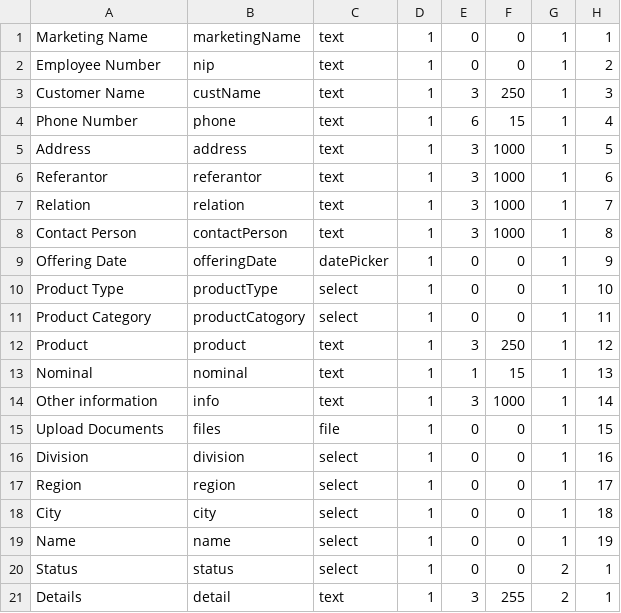
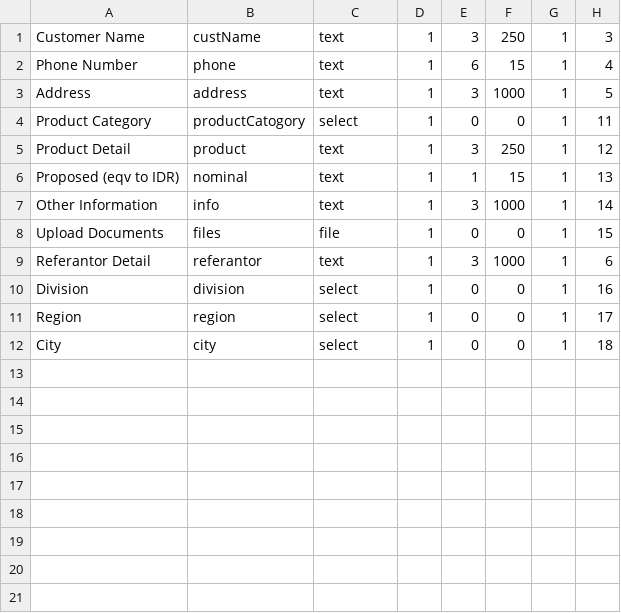
Before and after one commit to jumkos/taurus-app, a CSV file: resources/csv/form_referral.csv, drawn as a sheet.

```diff
--- a/resources/csv/form_referral.csv
+++ b/resources/csv/form_referral.csv
@@ -1,3 +1 @@
-Marketing Name,marketingName,text,1,0,0,1,1
-Employee Number,nip,text,1,0,0,1,2
 Customer Name,custName,text,1,3,250,1,3
@@ -5,12 +3,8 @@ Phone Number,phone,text,1,6,15,1,4
 Address,address,text,1,3,1000,1,5
-Referantor,referantor,text,1,3,1000,1,6
-Relation,relation,text,1,3,1000,1,7
-Contact Person,contactPerson,text,1,3,1000,1,8
-Offering Date,offeringDate,datePicker,1,0,0,1,9
-Product Type,productType,select,1,0,0,1,10
 Product Category,productCatogory,select,1,0,0,1,11
-Product,product,text,1,3,250,1,12
-Nominal,nominal,text,1,1,15,1,13
-Other information,info,text,1,3,1000,1,14
+Product Detail,product,text,1,3,250,1,12
+Proposed (eqv to IDR),nominal,text,1,1,15,1,13
+Other Information,info,text,1,3,1000,1,14
 Upload Documents,files,file,1,0,0,1,15
+Referantor Detail,referantor,text,1,3,1000,1,6
 Division,division,select,1,0,0,1,16
@@ -18,4 +12 @@ Region,region,select,1,0,0,1,17
 City,city,select,1,0,0,1,18
-Name,name,select,1,0,0,1,19
-Status,status,select,1,0,0,2,1
-Details,detail,text,1,3,255,2,1
```
Also changed, not shown: 2 other files.
